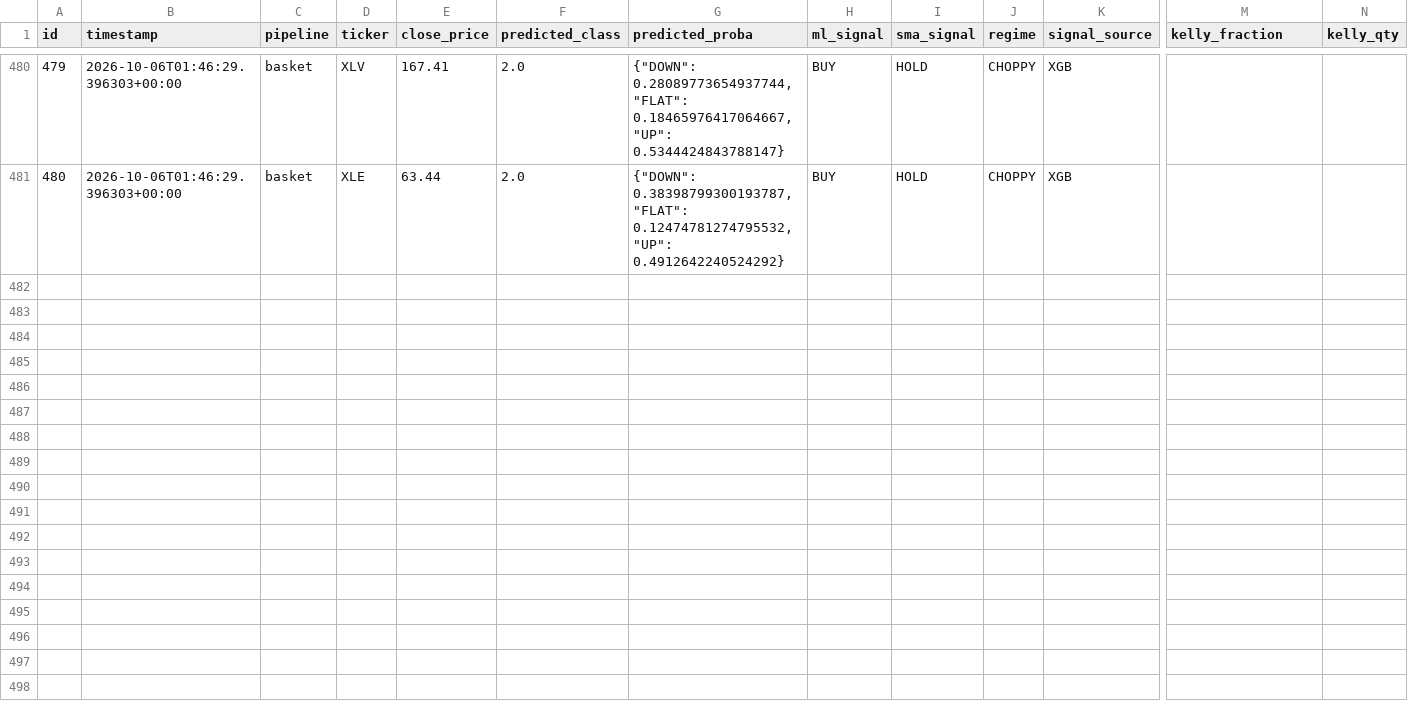
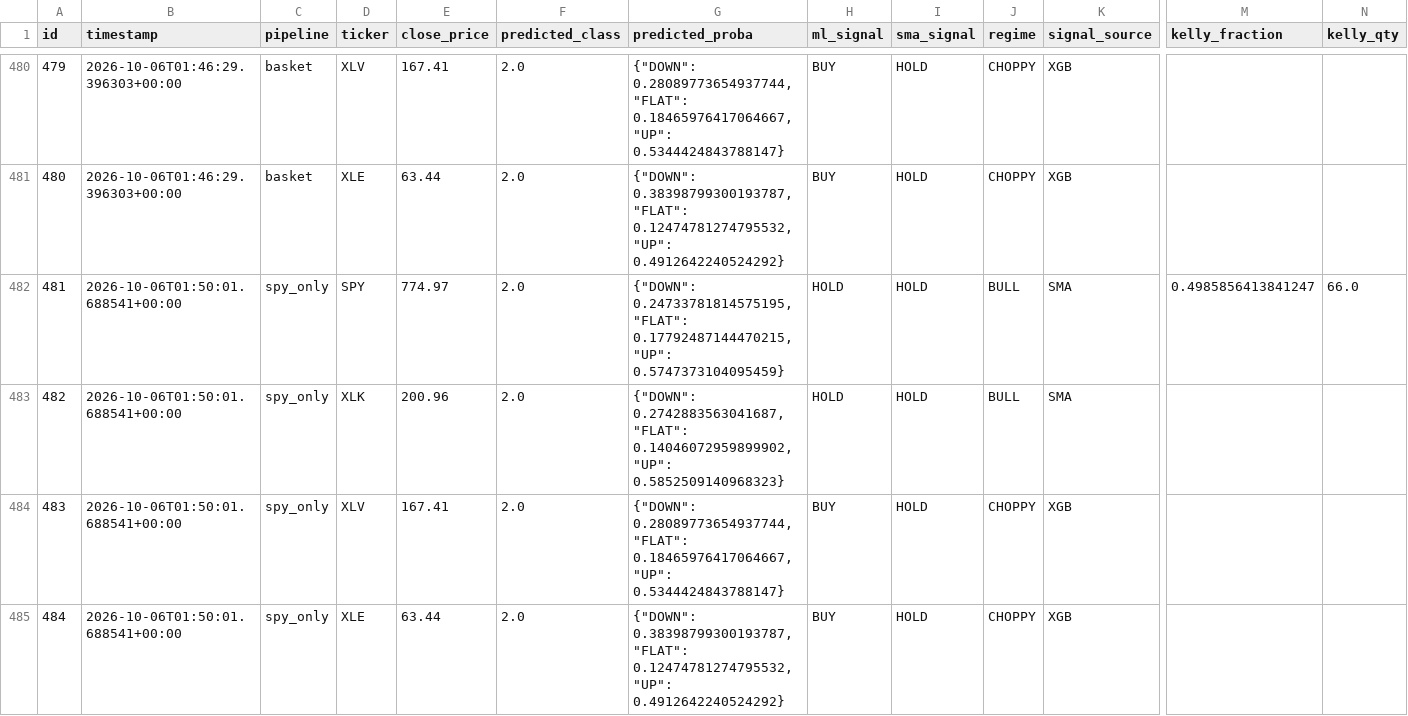
Before and after one commit to dads2busy/SchroederTrader, a CSV file: data/shadow_signals.csv, drawn as a sheet; only a part is shown, gaps mark what is left out; rows hold the shown columns only; the diff names each change by its address in the sheet, - before the commit and + after, or states it on an @@ line.

```diff
--- a/data/shadow_signals.csv
+++ b/data/shadow_signals.csv
+row 482: 481 | 2026-10-06T01:50:01.688541+00:00 | spy_only | SPY | 774.97 | 2.0 | {"DOWN": 0.24733781814575195, "FLAT": 0.17792487144470215, "UP": 0.5747373104095459} | HOLD | HOLD | BULL | SMA | 0.4985856413841247 | 66.0
+row 483: 482 | 2026-10-06T01:50:01.688541+00:00 | spy_only | XLK | 200.96 | 2.0 | {"DOWN": 0.2742883563041687, "FLAT": 0.14046072959899902, "UP": 0.5852509140968323} | HOLD | HOLD | BULL | SMA
+row 484: 483 | 2026-10-06T01:50:01.688541+00:00 | spy_only | XLV | 167.41 | 2.0 | {"DOWN": 0.28089773654937744, "FLAT": 0.18465976417064667, "UP": 0.5344424843788147} | BUY | HOLD | CHOPPY | XGB
+row 485: 484 | 2026-10-06T01:50:01.688541+00:00 | spy_only | XLE | 63.44 | 2.0 | {"DOWN": 0.38398799300193787, "FLAT": 0.12474781274795532, "UP": 0.4912642240524292} | BUY | HOLD | CHOPPY | XGB
```
Also changed, not shown: data/llm_shadow_signals.csv, data/portfolio.csv, 1 other file.
